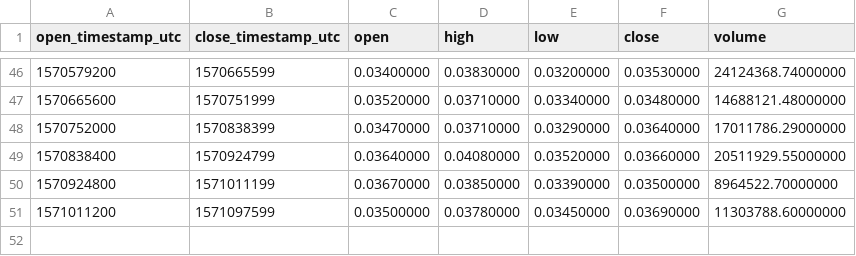
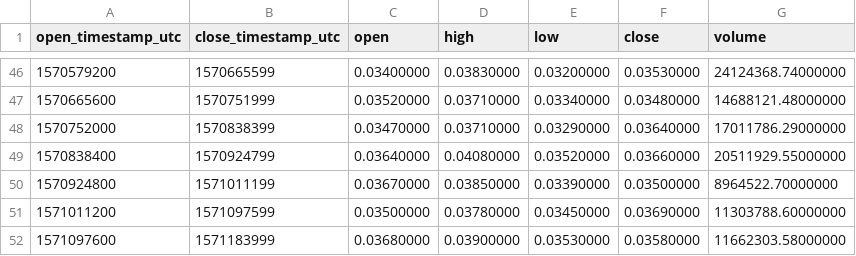
Before and after one commit to cryptobigbro/binance-PERLUSDT, a CSV file: binance-PERLUSDT-1d.csv, drawn as a sheet; only a part is shown, gaps mark what is left out; the diff names each change by its address in the sheet, - before the commit and + after, or states it on an @@ line.

```diff
--- a/binance-PERLUSDT-1d.csv
+++ b/binance-PERLUSDT-1d.csv
+row 52: 1571097600 | 1571183999 | 0.03680000 | 0.03900000 | 0.03530000 | 0.03580000 | 11662303.58000000
```
Also changed, not shown: binance-PERLUSDT-1h.csv.
